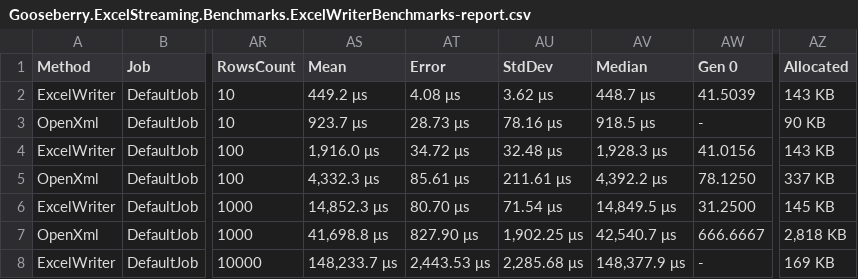
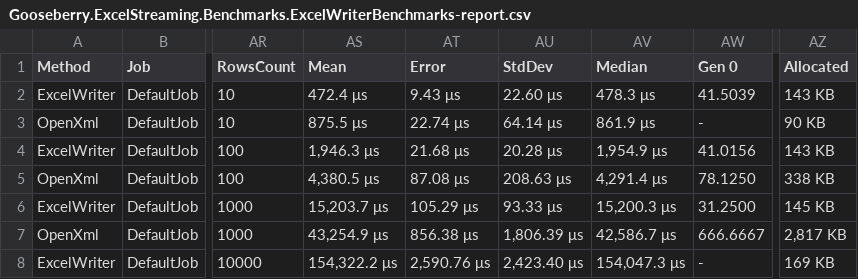
Before and after one commit to gooseberrysoft/excel-streaming, a CSV file: benchmarks/results/results_current/Gooseberry.ExcelStreaming.Benchmarks.ExcelWriterBenchmarks-report.csv, drawn as a sheet; only a part is shown, gaps mark what is left out; the diff covers the shown part only; the diff names each change by its address in the sheet, - before the commit and + after, or states it on an @@ line.

Commit message:
results

```diff
--- a/benchmarks/results/results_current/Gooseberry.ExcelStreaming.Benchmarks.ExcelWriterBenchmarks-report.csv
+++ b/benchmarks/results/results_current/Gooseberry.ExcelStreaming.Benchmarks.ExcelWriterBenchmarks-report.csv
-AS2 (Mean): 449.2 μs
+AS2 (Mean): 472.4 μs
-AT2 (Error): 4.08 μs
+AT2 (Error): 9.43 μs
-AU2 (StdDev): 3.62 μs
+AU2 (StdDev): 22.60 μs
-AV2 (Median): 448.7 μs
+AV2 (Median): 478.3 μs
-AS3 (Mean): 923.7 μs
+AS3 (Mean): 875.5 μs
-AT3 (Error): 28.73 μs
+AT3 (Error): 22.74 μs
-AU3 (StdDev): 78.16 μs
+AU3 (StdDev): 64.14 μs
-AV3 (Median): 918.5 μs
+AV3 (Median): 861.9 μs
-AS4 (Mean): 1,916.0 μs
+AS4 (Mean): 1,946.3 μs
-AT4 (Error): 34.72 μs
+AT4 (Error): 21.68 μs
-AU4 (StdDev): 32.48 μs
+AU4 (StdDev): 20.28 μs
-AV4 (Median): 1,928.3 μs
+AV4 (Median): 1,954.9 μs
-AS5 (Mean): 4,332.3 μs
+AS5 (Mean): 4,380.5 μs
-AT5 (Error): 85.61 μs
+AT5 (Error): 87.08 μs
-AU5 (StdDev): 211.61 μs
+AU5 (StdDev): 208.63 μs
-AV5 (Median): 4,392.2 μs
+AV5 (Median): 4,291.4 μs
-AZ5 (Allocated): 337 KB
+AZ5 (Allocated): 338 KB
-AS6 (Mean): 14,852.3 μs
+AS6 (Mean): 15,203.7 μs
-AT6 (Error): 80.70 μs
+AT6 (Error): 105.29 μs
-AU6 (StdDev): 71.54 μs
+AU6 (StdDev): 93.33 μs
-AV6 (Median): 14,849.5 μs
+AV6 (Median): 15,200.3 μs
-AS7 (Mean): 41,698.8 μs
+AS7 (Mean): 43,254.9 μs
-AT7 (Error): 827.90 μs
+AT7 (Error): 856.38 μs
-AU7 (StdDev): 1,902.25 μs
+AU7 (StdDev): 1,806.39 μs
-AV7 (Median): 42,540.7 μs
+AV7 (Median): 42,586.7 μs
-AZ7 (Allocated): 2,818 KB
+AZ7 (Allocated): 2,817 KB
-AS8 (Mean): 148,233.7 μs
+AS8 (Mean): 154,322.2 μs
-AT8 (Error): 2,443.53 μs
+AT8 (Error): 2,590.76 μs
-AU8 (StdDev): 2,285.68 μs
+AU8 (StdDev): 2,423.40 μs
-AV8 (Median): 148,377.9 μs
+AV8 (Median): 154,047.3 μs
```
Also changed, not shown: 14 edited cells elsewhere in this file, 2 other files.
